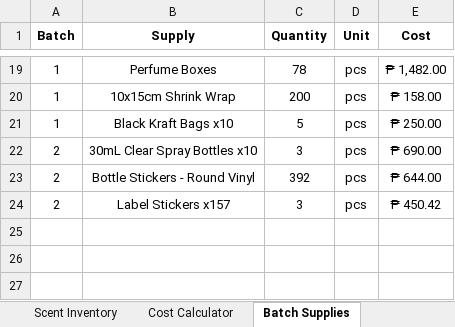
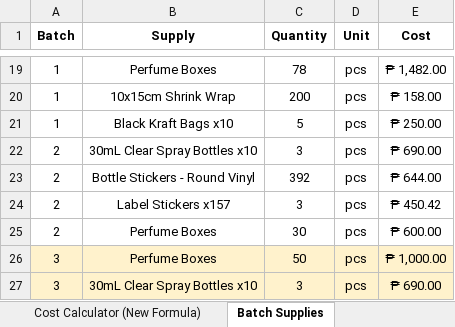
Before and after one commit to sdbrgo/MyOwnScentRepo, an Excel workbook: Inventory & Costings.xlsx, sheet Batch Supplies, drawn as a sheet; only a part is shown, gaps mark what is left out; values as stored, in another font and other column widths than the file's, no borders; the diff names each change by its address in the sheet, - before the commit and + after, or states it on an @@ line.

Commit message:
Sheets
Added many.

```diff
--- a/Inventory & Costings.xlsx (sheet Batch Supplies)
+++ b/Inventory & Costings.xlsx (sheet Batch Supplies)
+sheet tab: Cost Calculator (New Formula)
+row 25: 2 | Perfume Boxes | 30 | pcs | ₱ 600.00
+row 26: 3 | Perfume Boxes | 50 | pcs | ₱ 1,000.00
+row 27: 3 | 30mL Clear Spray Bottles x10 | 3 | pcs | ₱ 690.00
```
Also changed, not shown: sheet Scent Inventory, sheet Cost Calculator, formulas that keep their value, Purchase Records.xlsx, Supplies.xlsx, 12 other files.
